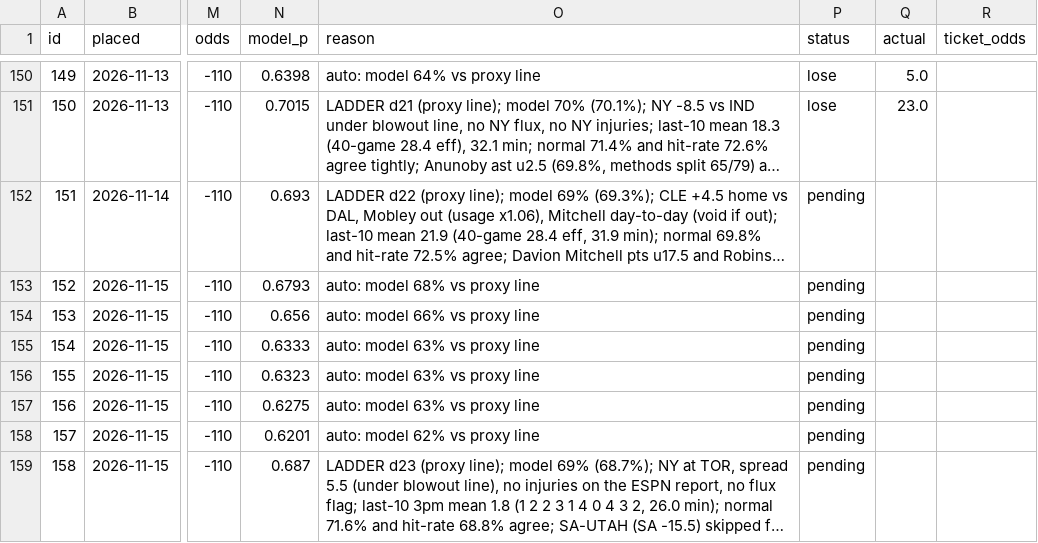
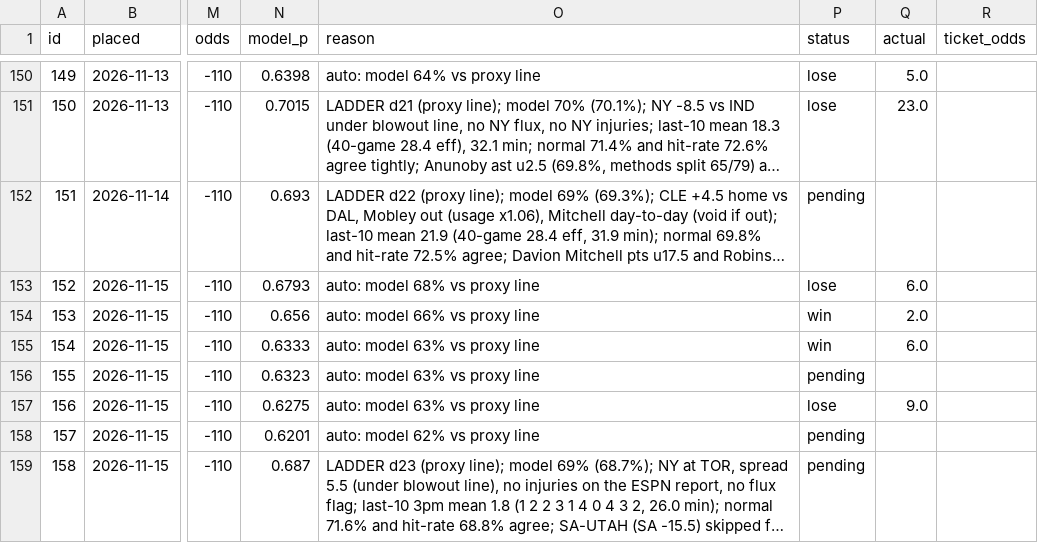
Before and after one commit to Sleepyad/nba-edge, a CSV file: data/paper_bets.csv, drawn as a sheet; only a part is shown, gaps mark what is left out; long unchanged cells end in …; the diff names each change by its address in the sheet, - before the commit and + after, or states it on an @@ line.

```diff
--- a/data/paper_bets.csv
+++ b/data/paper_bets.csv
-P153 (status): pending
+P153 (status): lose
-Q153 (actual): (empty)
+Q153 (actual): 6.0
-P154:P155 (status): pending
+P154:P155 (status): win
-Q154 (actual): (empty)
+Q154 (actual): 2.0
-Q155 (actual): (empty)
+Q155 (actual): 6.0
-P157 (status): pending
+P157 (status): lose
-Q157 (actual): (empty)
+Q157 (actual): 9.0
```
Also changed, not shown: data/games.csv, data/lines.csv, 6 other files.
